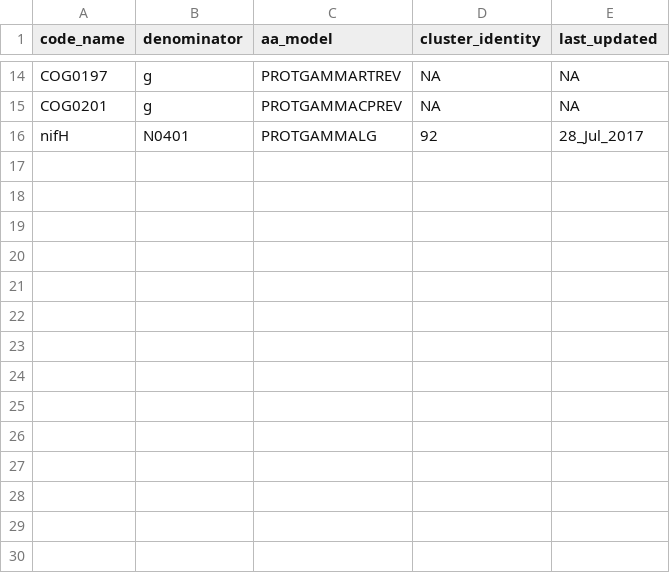
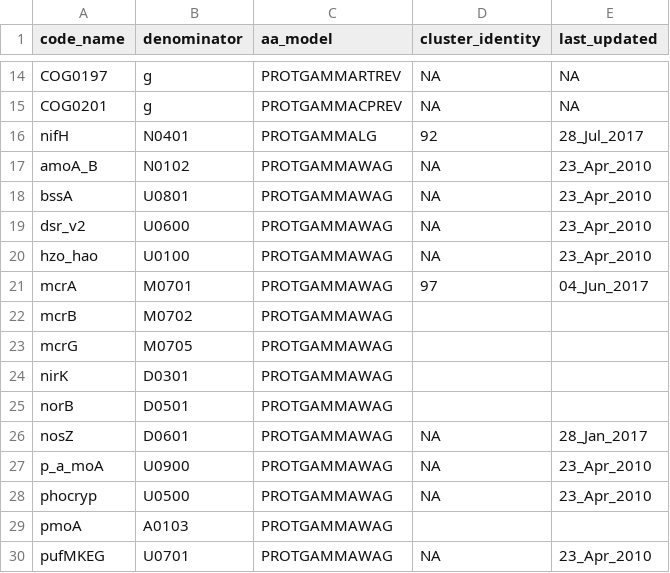
Before and after one commit to hallamlab/TreeSAPP, a TSV file: data/tree_data/ref_build_parameters.tsv, drawn as a sheet; only a part is shown, gaps mark what is left out; the diff names each change by its address in the sheet, - before the commit and + after, or states it on an @@ line.

Commit message:
Curating ref data build params

```diff
--- a/data/tree_data/ref_build_parameters.tsv
+++ b/data/tree_data/ref_build_parameters.tsv
+row 17: amoA_B | N0102 | PROTGAMMAWAG | NA | 23_Apr_2010
+row 18: bssA | U0801 | PROTGAMMAWAG | NA | 23_Apr_2010
+row 19: dsr_v2 | U0600 | PROTGAMMAWAG | NA | 23_Apr_2010
+row 20: hzo_hao | U0100 | PROTGAMMAWAG | NA | 23_Apr_2010
+row 21: mcrA | M0701 | PROTGAMMAWAG | 97 | 04_Jun_2017
+row 22: mcrB | M0702 | PROTGAMMAWAG
+row 23: mcrG | M0705 | PROTGAMMAWAG
+row 24: nirK | D0301 | PROTGAMMAWAG
+row 25: norB | D0501 | PROTGAMMAWAG
+row 26: nosZ | D0601 | PROTGAMMAWAG | NA | 28_Jan_2017
+row 27: p_a_moA | U0900 | PROTGAMMAWAG | NA | 23_Apr_2010
+row 28: phocryp | U0500 | PROTGAMMAWAG | NA | 23_Apr_2010
+row 29: pmoA | A0103 | PROTGAMMAWAG
+row 30: pufMKEG | U0701 | PROTGAMMAWAG | NA | 23_Apr_2010
```
